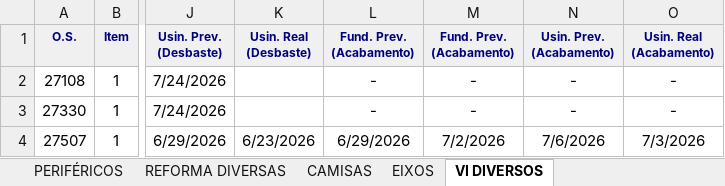
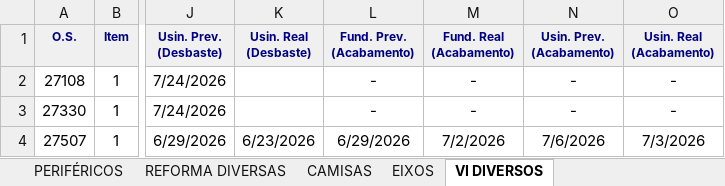
Before and after one commit to marcelodilena/carteira_prod, an Excel workbook: dados.xlsx, sheet VI DIVERSOS, drawn as a sheet; only a part is shown, gaps mark what is left out; values as stored, in another font and other column widths than the file's, no borders; ↵ is a line break in a cell; the diff names each change by its address in the sheet, - before the commit and + after, or states it on an @@ line.

```diff
--- a/dados.xlsx (sheet VI DIVERSOS)
+++ b/dados.xlsx (sheet VI DIVERSOS)
-M1: Fund. Prev. ↵ (Acabamento)
+M1: Fund. Real ↵ (Acabamento)
```
Also changed, not shown: sheet BAGACEIRAS, formulas that keep their value, hidden cells, 1 other file.
